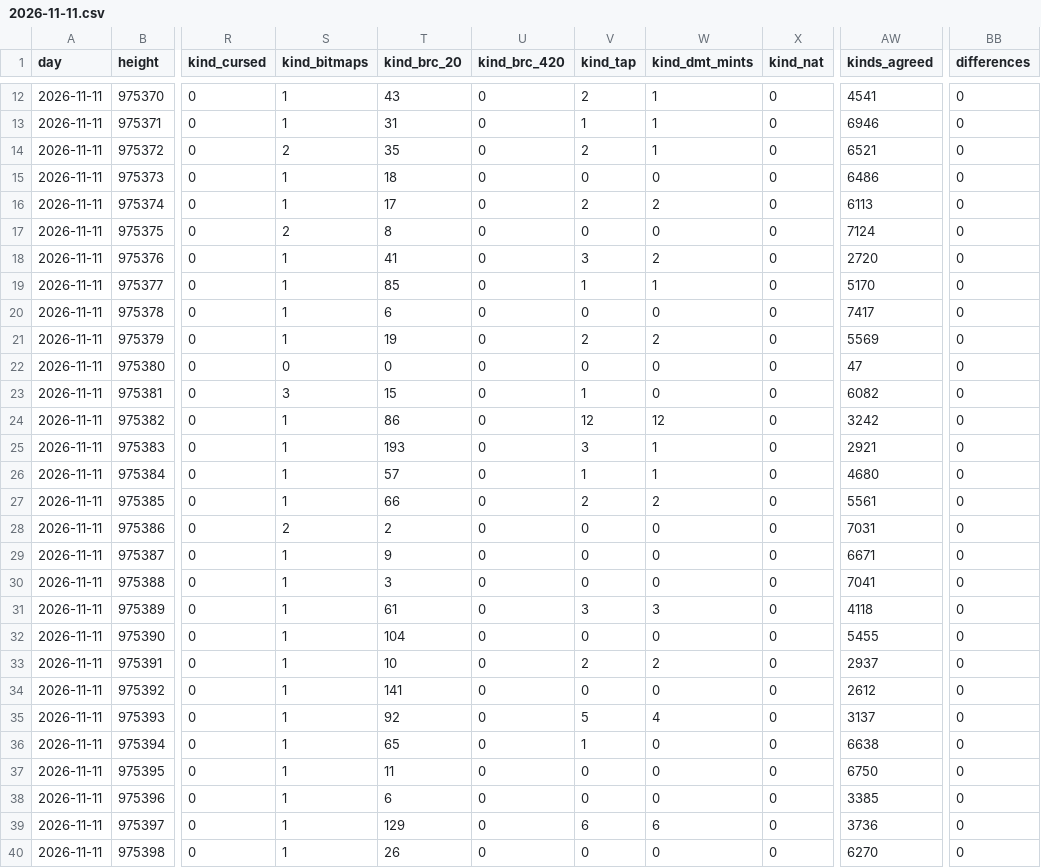
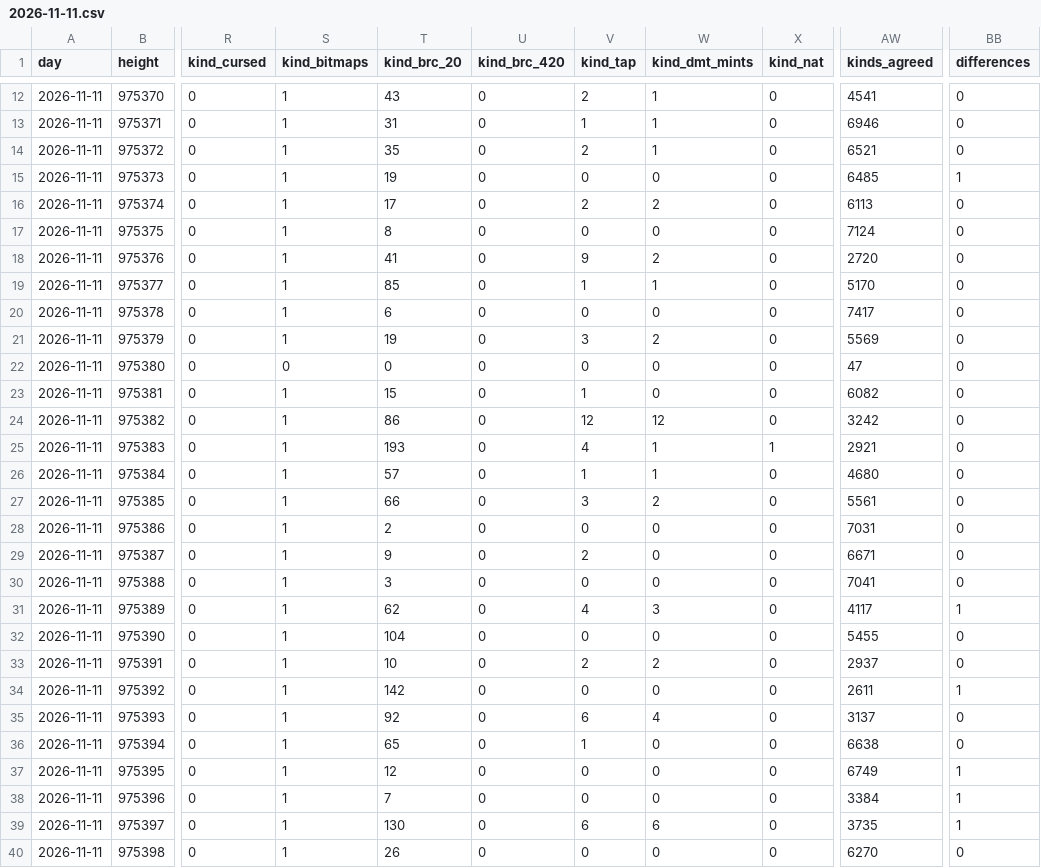
Before and after one commit to bitmap22/my-ordinal-portal, a CSV file: days/2026-11-11.csv, drawn as a sheet; only a part is shown, gaps mark what is left out; the diff covers the shown part only; the diff names each change by its address in the sheet, - before the commit and + after, or states it on an @@ line.

```diff
--- a/days/2026-11-11.csv
+++ b/days/2026-11-11.csv
-S14 (kind_bitmaps): 2
+S14 (kind_bitmaps): 1
-T15 (kind_brc_20): 18
+T15 (kind_brc_20): 19
-AW15 (kinds_agreed): 6486
+AW15 (kinds_agreed): 6485
-BB15 (differences): 0
+BB15 (differences): 1
-S17 (kind_bitmaps): 2
+S17 (kind_bitmaps): 1
-V18 (kind_tap): 3
+V18 (kind_tap): 9
-V21 (kind_tap): 2
+V21 (kind_tap): 3
-S23 (kind_bitmaps): 3
+S23 (kind_bitmaps): 1
-V25 (kind_tap): 3
+V25 (kind_tap): 4
-X25 (kind_nat): 0
+X25 (kind_nat): 1
-V27 (kind_tap): 2
+V27 (kind_tap): 3
-S28 (kind_bitmaps): 2
+S28 (kind_bitmaps): 1
-V29 (kind_tap): 0
+V29 (kind_tap): 2
-T31 (kind_brc_20): 61
+T31 (kind_brc_20): 62
-V31 (kind_tap): 3
+V31 (kind_tap): 4
-AW31 (kinds_agreed): 4118
+AW31 (kinds_agreed): 4117
-BB31 (differences): 0
+BB31 (differences): 1
-T34 (kind_brc_20): 141
+T34 (kind_brc_20): 142
-AW34 (kinds_agreed): 2612
+AW34 (kinds_agreed): 2611
-BB34 (differences): 0
+BB34 (differences): 1
-V35 (kind_tap): 5
+V35 (kind_tap): 6
-T37 (kind_brc_20): 11
+T37 (kind_brc_20): 12
-AW37 (kinds_agreed): 6750
+AW37 (kinds_agreed): 6749
-BB37:BB39 (differences): 0
+BB37:BB39 (differences): 1
-T38 (kind_brc_20): 6
+T38 (kind_brc_20): 7
-AW38 (kinds_agreed): 3385
+AW38 (kinds_agreed): 3384
-T39 (kind_brc_20): 129
+T39 (kind_brc_20): 130
-AW39 (kinds_agreed): 3736
+AW39 (kinds_agreed): 3735
```
Also changed, not shown: 90 edited cells elsewhere in this file, 4 other files.
